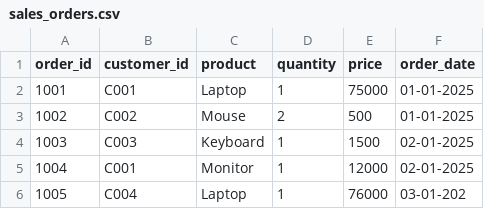
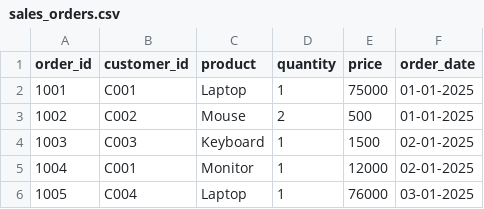
Before and after one commit to kesavandevops/serverless-datalake-etl, a CSV file: data/sales_orders.csv, drawn as a sheet.

Commit message:
Update sales_orders.csv

```diff
--- a/data/sales_orders.csv
+++ b/data/sales_orders.csv
@@ -5,2 +5,2 @@ order_id,customer_id,product,quantity,price,order_date
 1004,C001,Monitor,1,12000,02-01-2025
-1005,C004,Laptop,1,76000,03-01-202
+1005,C004,Laptop,1,76000,03-01-2025
```
